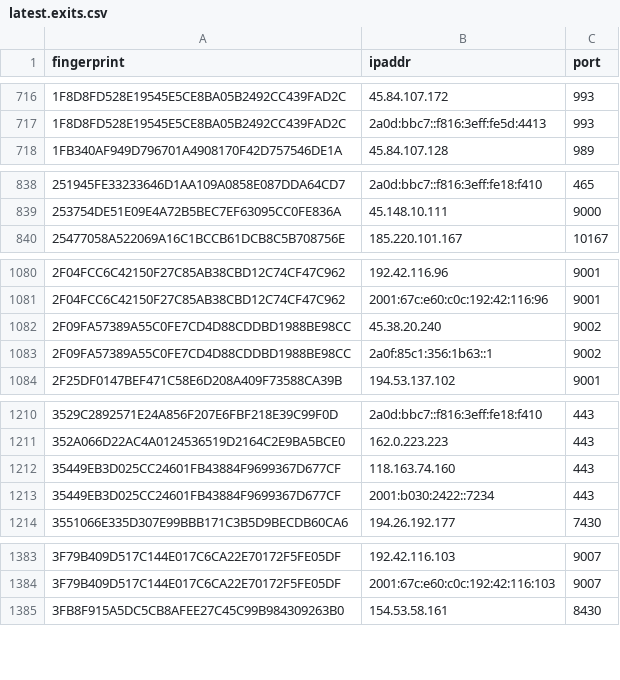
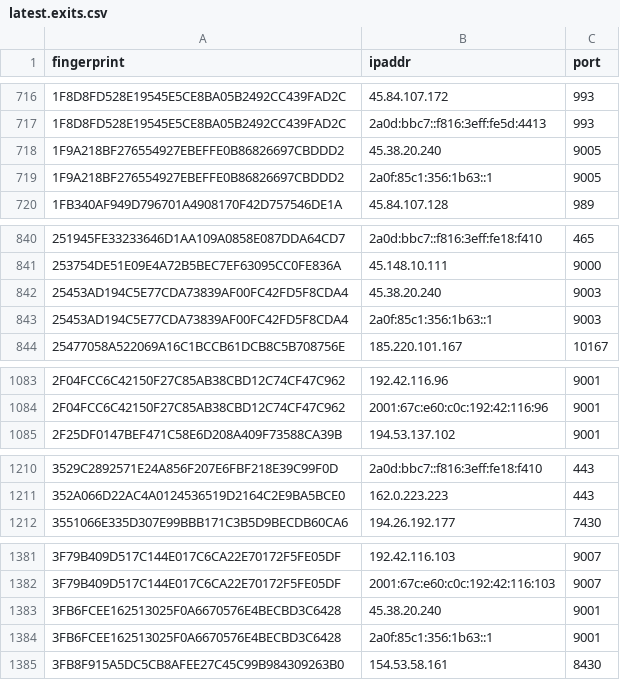
Before and after one commit to sec-js/tor-nodes, a CSV file: latest.exits.csv, drawn as a sheet; only a part is shown, gaps mark what is left out; the diff covers the shown part only.

```diff
--- a/latest.exits.csv
+++ b/latest.exits.csv
@@ -717,2 +717,4 @@ fingerprint, ipaddr, port
 1F8D8FD528E19545E5CE8BA05B2492CC439FAD2C, 2a0d:bbc7::f816:3eff:fe5d:4413, 993
+1F9A218BF276554927EBEFFE0B86826697CBDDD2, 45.38.20.240, 9005
+1F9A218BF276554927EBEFFE0B86826697CBDDD2, 2a0f:85c1:356:1b63::1, 9005
 1FB340AF949D796701A4908170F42D757546DE1A, 45.84.107.128, 989
@@ -839,2 +841,4 @@ fingerprint, ipaddr, port
 253754DE51E09E4A72B5BEC7EF63095CC0FE836A, 45.148.10.111, 9000
+25453AD194C5E77CDA73839AF00FC42FD5F8CDA4, 45.38.20.240, 9003
+25453AD194C5E77CDA73839AF00FC42FD5F8CDA4, 2a0f:85c1:356:1b63::1, 9003
 25477058A522069A16C1BCCB61DCB8C5B708756E, 185.220.101.167, 10167
@@ -1081,4 +1084,2 @@ fingerprint, ipaddr, port
 2F04FCC6C42150F27C85AB38CBD12C74CF47C962, 2001:67c:e60:c0c:192:42:116:96, 9001
-2F09FA57389A55C0FE7CD4D88CDDBD1988BE98CC, 45.38.20.240, 9002
-2F09FA57389A55C0FE7CD4D88CDDBD1988BE98CC, 2a0f:85c1:356:1b63::1, 9002
 2F25DF0147BEF471C58E6D208A409F73588CA39B, 194.53.137.102, 9001
@@ -1211,4 +1211,2 @@ fingerprint, ipaddr, port
 352A066D22AC4A0124536519D2164C2E9BA5BCE0, 162.0.223.223, 443
-35449EB3D025CC24601FB43884F9699367D677CF, 118.163.74.160, 443
-35449EB3D025CC24601FB43884F9699367D677CF, 2001:b030:2422::7234, 443
 3551066E335D307E99BBB171C3B5D9BECDB60CA6, 194.26.192.177, 7430
@@ -1384,2 +1382,4 @@ fingerprint, ipaddr, port
 3F79B409D517C144E017C6CA22E70172F5FE05DF, 2001:67c:e60:c0c:192:42:116:103, 9007
+3FB6FCEE162513025F0A6670576E4BECBD3C6428, 45.38.20.240, 9001
+3FB6FCEE162513025F0A6670576E4BECBD3C6428, 2a0f:85c1:356:1b63::1, 9001
 3FB8F915A5DC5CB8AFEE27C45C99B984309263B0, 154.53.58.161, 8430
```
Also changed, not shown: 3 added rows, 3 removed rows and 1 edited cell elsewhere in this file, latest.all.csv, latest.guards.csv.
